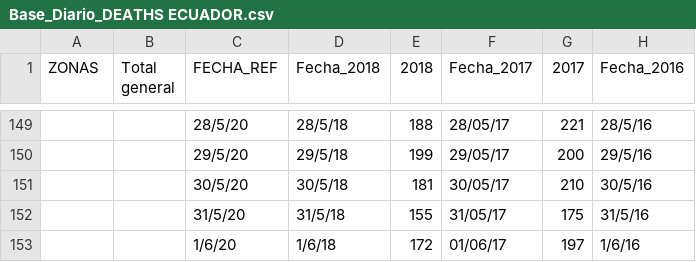
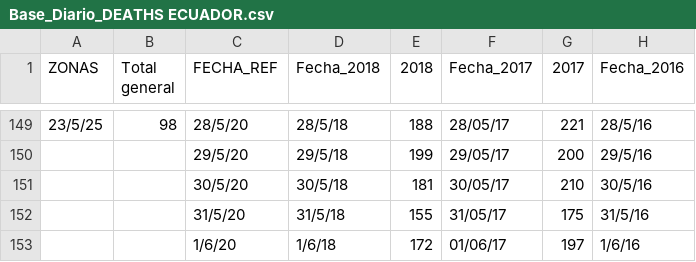
Before and after one commit to JavierRojasC/Ec_Covid_Deaths, a CSV file: Base_Diario_DEATHS ECUADOR.csv, drawn as a sheet; only a part is shown, gaps mark what is left out; the diff covers the shown part only; the diff names each change by its address in the sheet, - before the commit and + after, or states it on an @@ line.

```diff
--- a/Base_Diario_DEATHS ECUADOR.csv
+++ b/Base_Diario_DEATHS ECUADOR.csv
-A149 (ZONAS): (empty)
+A149 (ZONAS): 23/5/25
-B149 (Total general): (empty)
+B149 (Total general): 98
```
Also changed, not shown: 31 edited cells elsewhere in this file.
